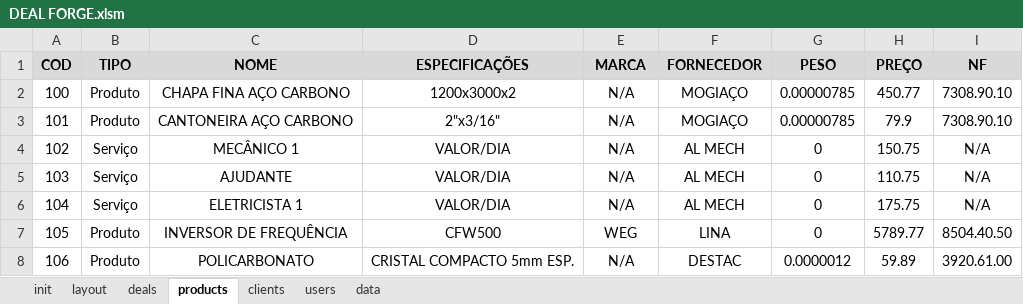
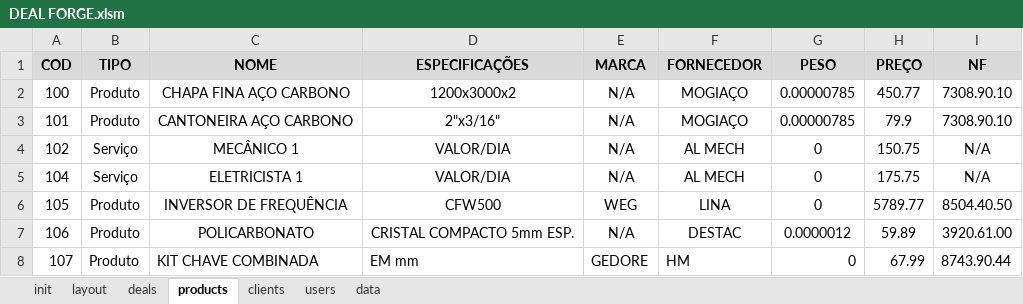
Before and after one commit to devari-el/deal-forge, an Excel workbook: DEAL FORGE.xlsm, sheet products, drawn as a sheet; values as stored, in another font and other column widths than the file's, no borders; removed rows and columns are numbered as before the commit, all else as after; the diff names each change by its address in the sheet, - before the commit and + after, or states it on an @@ line.

```diff
--- a/DEAL FORGE.xlsm (sheet products)
+++ b/DEAL FORGE.xlsm (sheet products)
-row 5: 103 | Serviço | AJUDANTE | VALOR/DIA | N/A | AL MECH | 0 | 110.75 | N/A
+row 8: 107 | Produto | KIT CHAVE COMBINADA | EM mm | GEDORE | HM | 0 | 67.99 | 8743.90.44
```
Also changed, not shown: sheet clients, charts or pictures, 3 other files.
